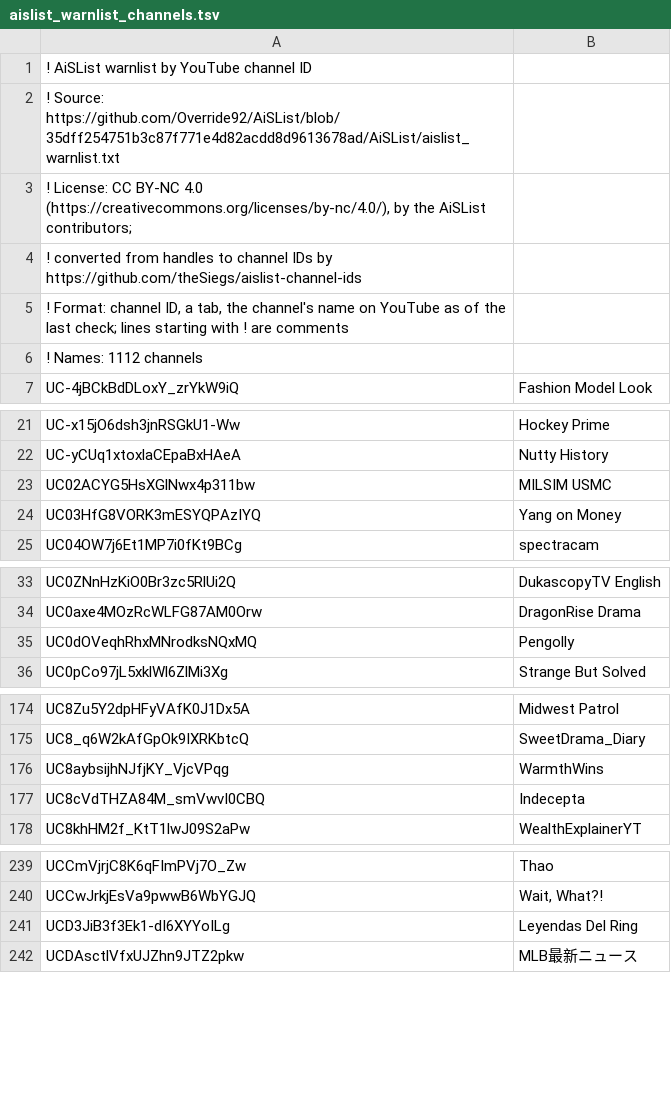
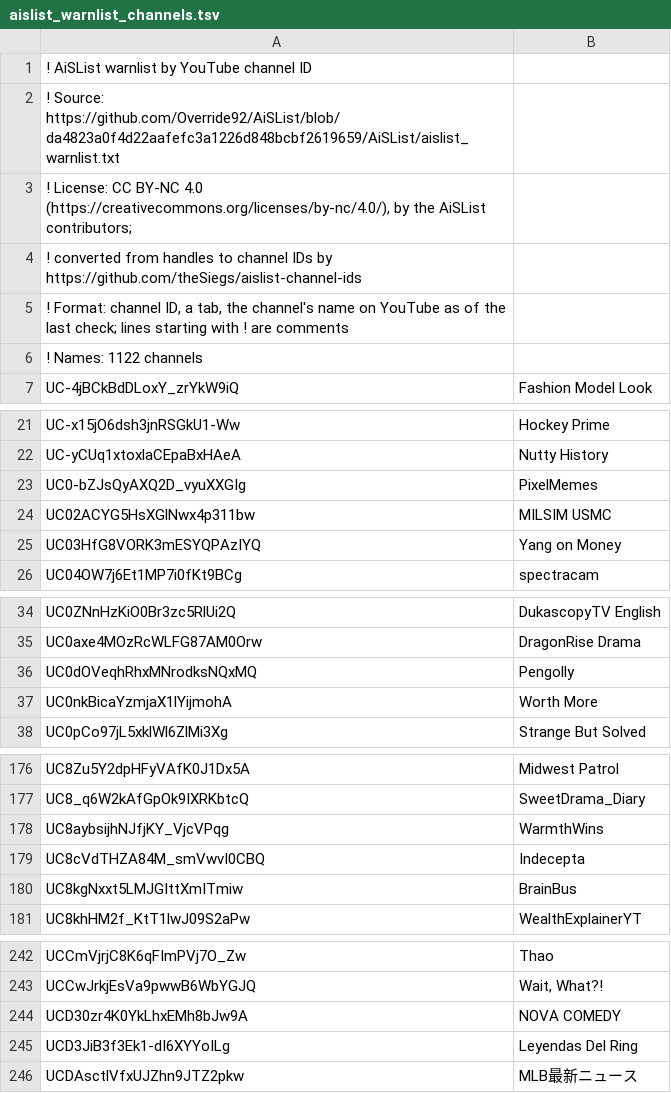
Before and after one commit to theSiegs/aislist-channel-ids, a TSV file: lists/aislist_warnlist_channels.tsv, drawn as a sheet; only a part is shown, gaps mark what is left out; the diff covers the shown part only.

```diff
--- a/lists/aislist_warnlist_channels.tsv
+++ b/lists/aislist_warnlist_channels.tsv
@@ -1,3 +1,3 @@
 ! AiSList warnlist by YouTube channel ID
-! Source: https://github.com/Override92/AiSList/blob/35dff254751b3c87f771e4d82acdd8d9613678ad/AiSList/aislist_warnlist.txt
+! Source: https://github.com/Override92/AiSList/blob/da4823a0f4d22aafefc3a1226d848bcbf2619659/AiSList/aislist_warnlist.txt
 ! License: CC BY-NC 4.0 (https://creativecommons.org/licenses/by-nc/4.0/), by the AiSList contributors;
@@ -5,3 +5,3 @@
 ! Format: channel ID, a tab, the channel's name on YouTube as of the last check; lines starting with ! are comments
-! Names: 1112 channels
+! Names: 1122 channels
 UC-4jBCkBdDLoxY_zrYkW9iQ	Fashion Model Look
@@ -22,2 +22,3 @@ UC-x15jO6dsh3jnRSGkU1-Ww	Hockey Prime
 UC-yCUq1xtoxlaCEpaBxHAeA	Nutty History
+UC0-bZJsQyAXQ2D_vyuXXGIg	PixelMemes
 UC02ACYG5HsXGlNwx4p311bw	MILSIM USMC
@@ -35,2 +36,3 @@ UC0axe4MOzRcWLFG87AM0Orw	DragonRise Drama
 UC0dOVeqhRhxMNrodksNQxMQ	Pengolly
+UC0nkBicaYzmjaX1lYijmohA	Worth More
 UC0pCo97jL5xklWl6ZlMi3Xg	Strange But Solved
@@ -177,2 +179,3 @@ UC8aybsijhNJfjKY_VjcVPqg	WarmthWins
 UC8cVdTHZA84M_smVwvI0CBQ	Indecepta
+UC8kgNxxt5LMJGIttXmITmiw	BrainBus
 UC8khHM2f_KtT1lwJ09S2aPw	WealthExplainerYT
@@ -240,2 +243,3 @@ UCCmVjrjC8K6qFImPVj7O_Zw	Thao
 UCCwJrkjEsVa9pwwB6WbYGJQ	Wait, What?!
+UCD30zr4K0YkLhxEMh8bJw9A	NOVA COMEDY
 UCD3JiB3f3Ek1-dI6XYYoILg	Leyendas Del Ring
```
Also changed, not shown: 6 added rows and 2 edited cells elsewhere in this file, reports/handle_changes.tsv, 8 other files.
